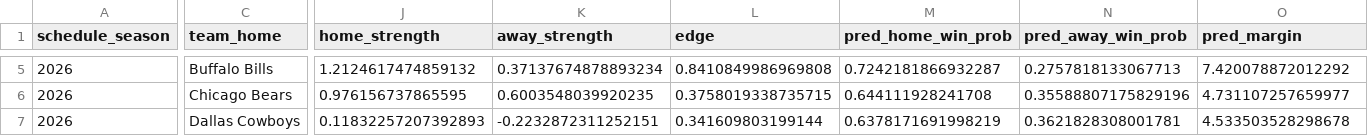
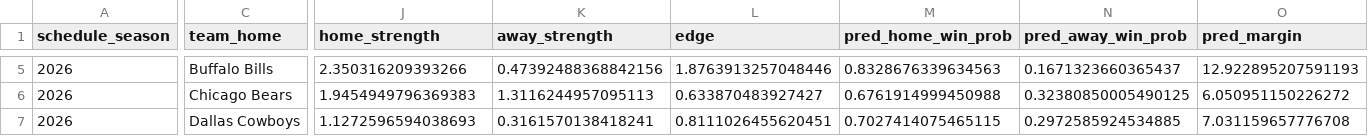
Before and after one commit to JohnathanGD/Milestone3Final, a CSV file: outputs/predictions_2026_wk2.csv, drawn as a sheet; only a part is shown, gaps mark what is left out; the diff covers the shown part only; the diff names each change by its address in the sheet, - before the commit and + after, or states it on an @@ line.

```diff
--- a/outputs/predictions_2026_wk2.csv
+++ b/outputs/predictions_2026_wk2.csv
-J5 (home_strength): 1.2124617474859132
+J5 (home_strength): 2.350316209393266
-K5 (away_strength): 0.37137674878893234
+K5 (away_strength): 0.47392488368842156
-L5 (edge): 0.8410849986969808
+L5 (edge): 1.8763913257048446
-M5 (pred_home_win_prob): 0.7242181866932287
+M5 (pred_home_win_prob): 0.8328676339634563
-N5 (pred_away_win_prob): 0.2757818133067713
+N5 (pred_away_win_prob): 0.1671323660365437
-O5 (pred_margin): 7.420078872012292
+O5 (pred_margin): 12.922895207591193
-J6 (home_strength): 0.976156737865595
+J6 (home_strength): 1.9454949796369383
-K6 (away_strength): 0.6003548039920235
+K6 (away_strength): 1.3116244957095113
-L6 (edge): 0.3758019338735715
+L6 (edge): 0.633870483927427
-M6 (pred_home_win_prob): 0.644111928241708
+M6 (pred_home_win_prob): 0.6761914999450988
-N6 (pred_away_win_prob): 0.35588807175829196
+N6 (pred_away_win_prob): 0.32380850005490125
-O6 (pred_margin): 4.731107257659977
+O6 (pred_margin): 6.050951150226272
-J7 (home_strength): 0.11832257207392893
+J7 (home_strength): 1.1272596594038693
-K7 (away_strength): -0.2232872311252151
+K7 (away_strength): 0.3161570138418241
-L7 (edge): 0.341609803199144
+L7 (edge): 0.8111026455620451
-M7 (pred_home_win_prob): 0.6378171691998219
+M7 (pred_home_win_prob): 0.7027414075465115
-N7 (pred_away_win_prob): 0.3621828308001781
+N7 (pred_away_win_prob): 0.2972585924534885
-O7 (pred_margin): 4.533503528298678
+O7 (pred_margin): 7.031159657776708
```
Also changed, not shown: 128 edited cells elsewhere in this file, outputs/predictions_2026_wk1.csv, 3 other files.
